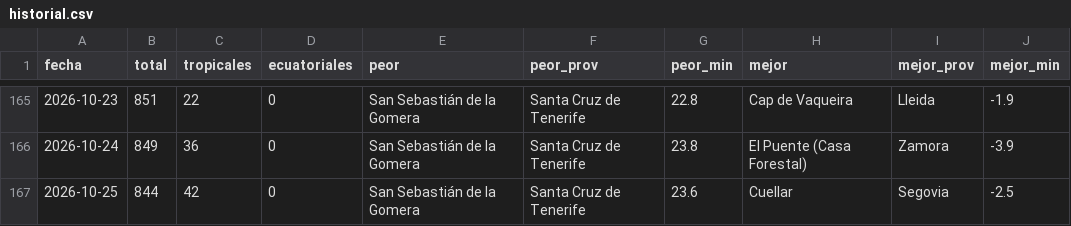
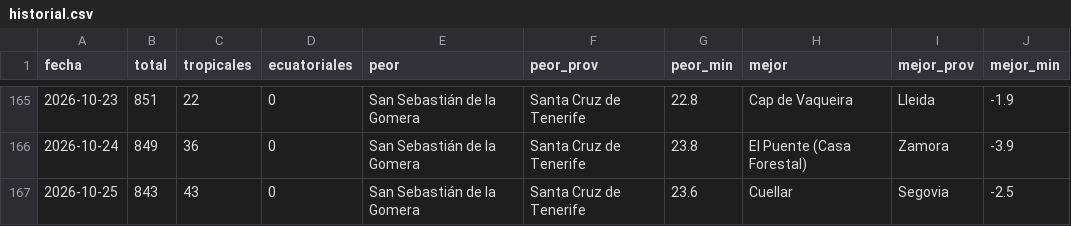
Before and after one commit to prestigyo/refugio-climatico, a CSV file: docs/parte/historial.csv, drawn as a sheet; only a part is shown, gaps mark what is left out.

```diff
--- a/docs/parte/historial.csv
+++ b/docs/parte/historial.csv
@@ -166,2 +166,2 @@ fecha,total,tropicales,ecuatoriales,peor,peor_prov,peor_min,mejor,mejor_prov,mej
 2026-10-24,849,36,0,San Sebastián de la Gomera,Santa Cruz de Tenerife,23.8,El Puente (Casa Forestal),Zamora,-3.9
-2026-10-25,844,42,0,San Sebastián de la Gomera,Santa Cruz de Tenerife,23.6,Cuellar,Segovia,-2.5
+2026-10-25,843,43,0,San Sebastián de la Gomera,Santa Cruz de Tenerife,23.6,Cuellar,Segovia,-2.5
```
Also changed, not shown: 6 other files.
